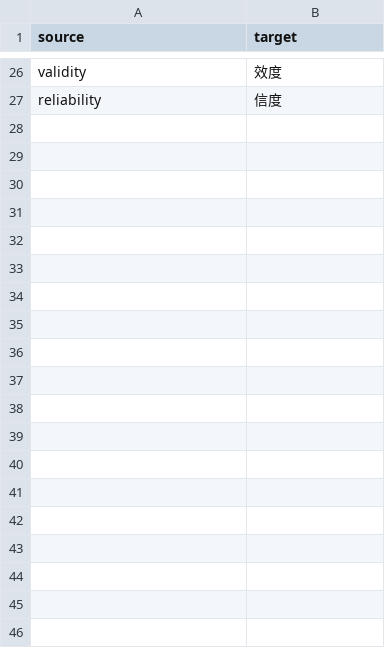
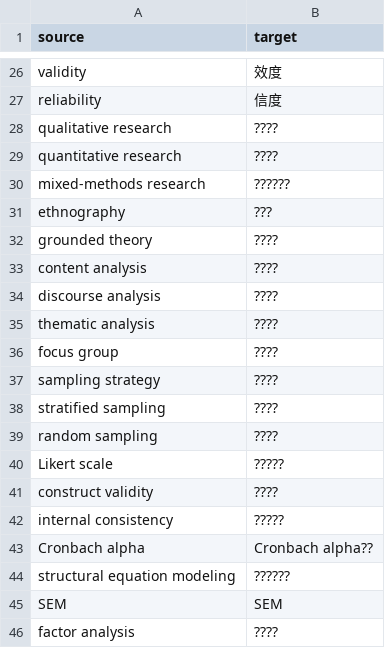
Before and after one commit to MagicFOIC/OmniLit, a CSV file: Translate/glossary/08_social_science_education_psychology.csv, drawn as a sheet; only a part is shown, gaps mark what is left out; the diff covers the shown part only; the diff names each change by its address in the sheet, - before the commit and + after, or states it on an @@ line.

```diff
--- a/Translate/glossary/08_social_science_education_psychology.csv
+++ b/Translate/glossary/08_social_science_education_psychology.csv
+row 28: qualitative research | ????
+row 29: quantitative research | ????
+row 30: mixed-methods research | ??????
+row 31: ethnography | ???
+row 32: grounded theory | ????
+row 33: content analysis | ????
+row 34: discourse analysis | ????
+row 35: thematic analysis | ????
+row 36: focus group | ????
+row 37: sampling strategy | ????
+row 38: stratified sampling | ????
+row 39: random sampling | ????
+row 40: Likert scale | ?????
+row 41: construct validity | ????
+row 42: internal consistency | ?????
+row 43: Cronbach alpha | Cronbach alpha??
+row 44: structural equation modeling | ??????
+row 45: SEM | SEM
+row 46: factor analysis | ????
```
Also changed, not shown: 31 added rows elsewhere in this file, Translate/glossary/01_ai_ml_data_science.csv, Translate/glossary/03_biology_medicine_pharmaceuticals.csv, 20 other files.
